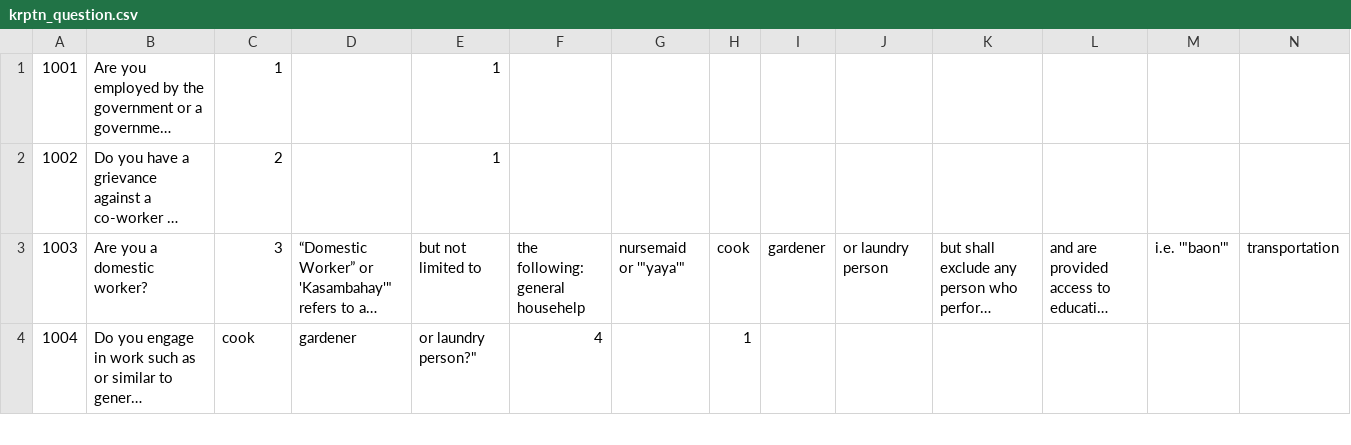
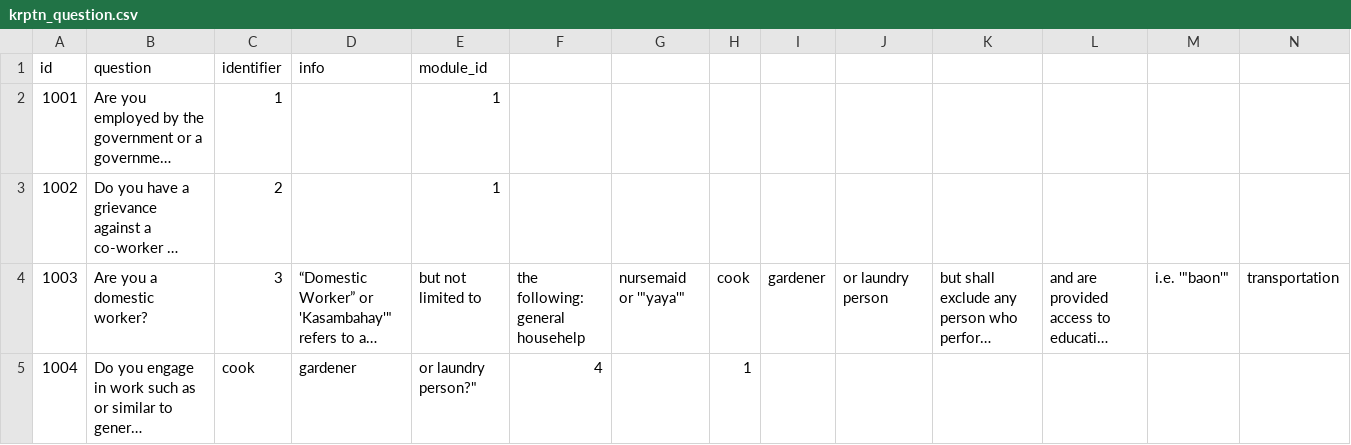
Before and after one commit to mahvine/karappatan, a CSV file: src/main/resources/config/liquibase/data/krptn_question.csv, drawn as a sheet; only a part is shown; long unchanged cells end in …; rows hold the shown columns only; the diff names each change by its address in the sheet, - before the commit and + after, or states it on an @@ line.

Commit message:
Updated question to have headers

```diff
--- a/src/main/resources/config/liquibase/data/krptn_question.csv
+++ b/src/main/resources/config/liquibase/data/krptn_question.csv
+row 1: id | question | identifier | info | module_id
```
